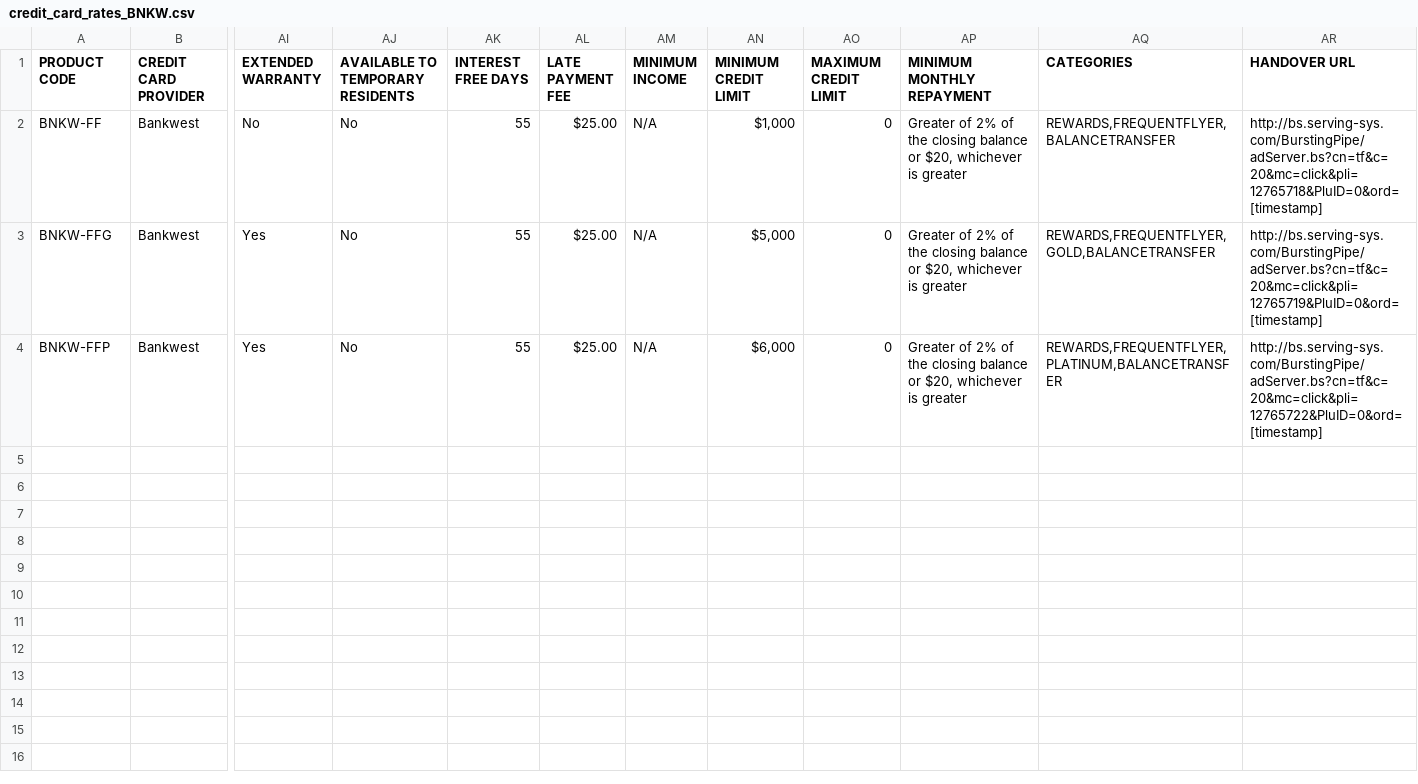
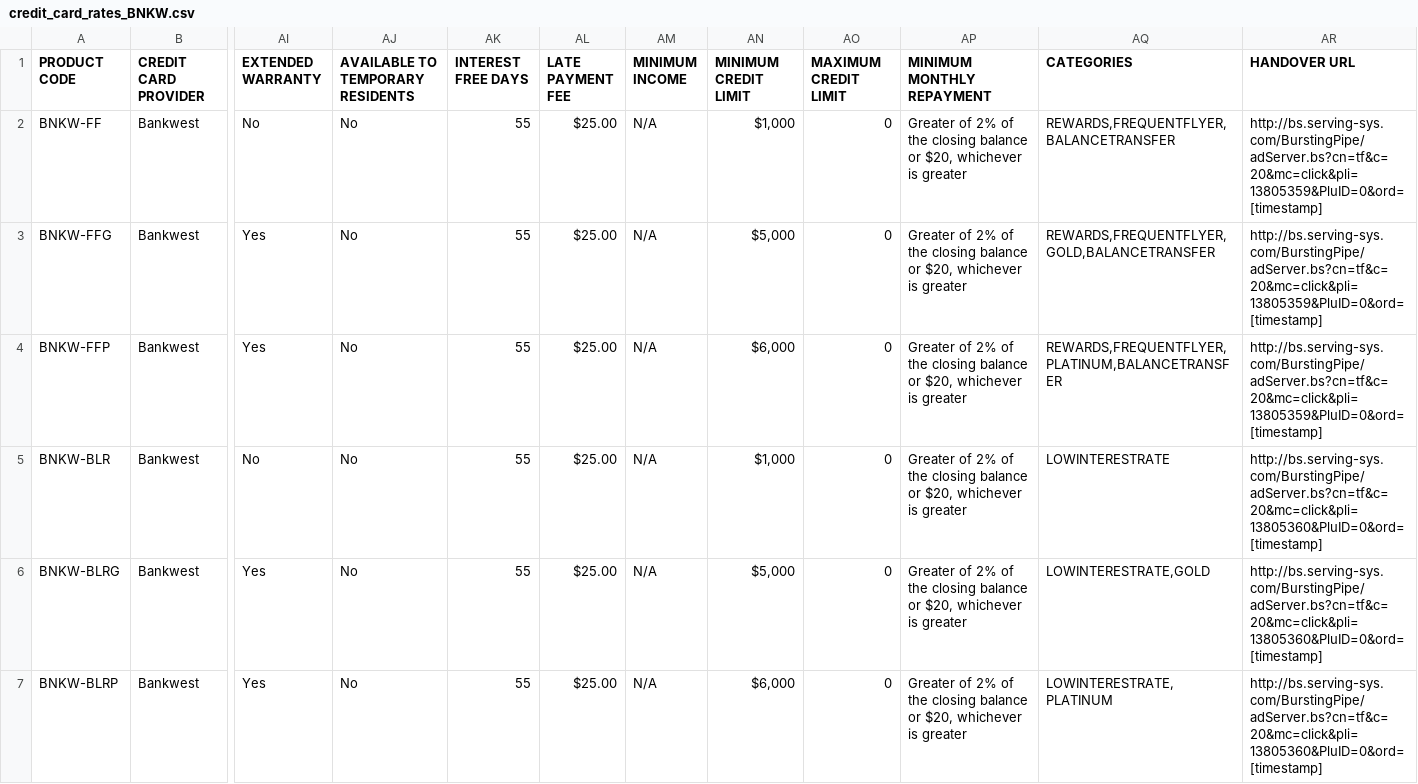
Before and after one commit to andreygolubevctm/andreygolubevctm, a CSV file: WebContent/rating/credit_card/credit_card_rates_BNKW.csv, drawn as a sheet; only a part is shown, gaps mark what is left out; rows hold the shown columns only; the diff names each change by its address in the sheet, - before the commit and + after, or states it on an @@ line.

```diff
--- a/WebContent/rating/credit_card/credit_card_rates_BNKW.csv
+++ b/WebContent/rating/credit_card/credit_card_rates_BNKW.csv
-AR2 (HANDOVER URL): http://bs.serving-sys.com/BurstingPipe/adServer.bs?cn=tf&c=20&mc=click&pli=12765718&PluID=0&ord=[timestamp]
+AR2 (HANDOVER URL): http://bs.serving-sys.com/BurstingPipe/adServer.bs?cn=tf&c=20&mc=click&pli=13805359&PluID=0&ord=[timestamp]
-AR3 (HANDOVER URL): http://bs.serving-sys.com/BurstingPipe/adServer.bs?cn=tf&c=20&mc=click&pli=12765719&PluID=0&ord=[timestamp]
+AR3 (HANDOVER URL): http://bs.serving-sys.com/BurstingPipe/adServer.bs?cn=tf&c=20&mc=click&pli=13805359&PluID=0&ord=[timestamp]
-AR4 (HANDOVER URL): http://bs.serving-sys.com/BurstingPipe/adServer.bs?cn=tf&c=20&mc=click&pli=12765722&PluID=0&ord=[timestamp]
+AR4 (HANDOVER URL): http://bs.serving-sys.com/BurstingPipe/adServer.bs?cn=tf&c=20&mc=click&pli=13805359&PluID=0&ord=[timestamp]
+row 5: BNKW-BLR | Bankwest | No | No | 55 | $25.00 | N/A | $1,000 | 0 | Greater of 2% of the closing balance or $20, whichever is greater | LOWINTERESTRATE | http://bs.serving-sys.com/BurstingPipe/adServer.bs?cn=tf&c=20&mc=click&pli=13805360&PluID=0&ord=[timestamp]
+row 6: BNKW-BLRG | Bankwest | Yes | No | 55 | $25.00 | N/A | $5,000 | 0 | Greater of 2% of the closing balance or $20, whichever is greater | LOWINTERESTRATE,GOLD | http://bs.serving-sys.com/BurstingPipe/adServer.bs?cn=tf&c=20&mc=click&pli=13805360&PluID=0&ord=[timestamp]
+row 7: BNKW-BLRP | Bankwest | Yes | No | 55 | $25.00 | N/A | $6,000 | 0 | Greater of 2% of the closing balance or $20, whichever is greater | LOWINTERESTRATE,PLATINUM | http://bs.serving-sys.com/BurstingPipe/adServer.bs?cn=tf&c=20&mc=click&pli=13805360&PluID=0&ord=[timestamp]
```
Also changed, not shown: 57 other files.
